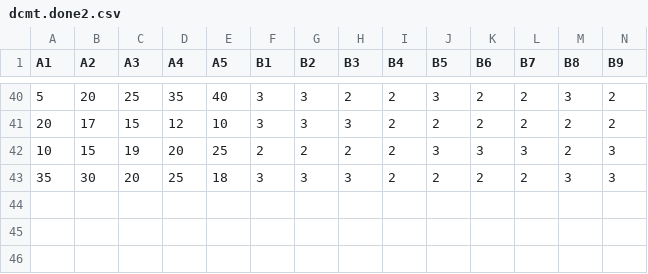
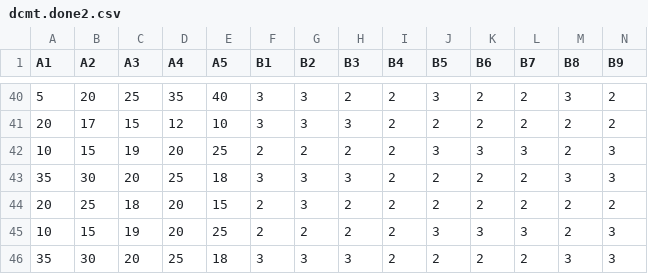
Before and after one commit to tuyenhavan/Statistics, a CSV file: dcmt.done2.csv, drawn as a sheet; only a part is shown, gaps mark what is left out; rows hold the shown columns only; the diff names each change by its address in the sheet, - before the commit and + after, or states it on an @@ line.

Commit message:
DCMT CUoi CUng

```diff
--- a/dcmt.done2.csv
+++ b/dcmt.done2.csv
+row 44: 20 | 25 | 18 | 20 | 15 | 2 | 3 | 2 | 2 | 2 | 2 | 2 | 2 | 2
+row 45: 10 | 15 | 19 | 20 | 25 | 2 | 2 | 2 | 2 | 3 | 3 | 3 | 2 | 3
+row 46: 35 | 30 | 20 | 25 | 18 | 3 | 3 | 3 | 2 | 2 | 2 | 2 | 3 | 3
```
